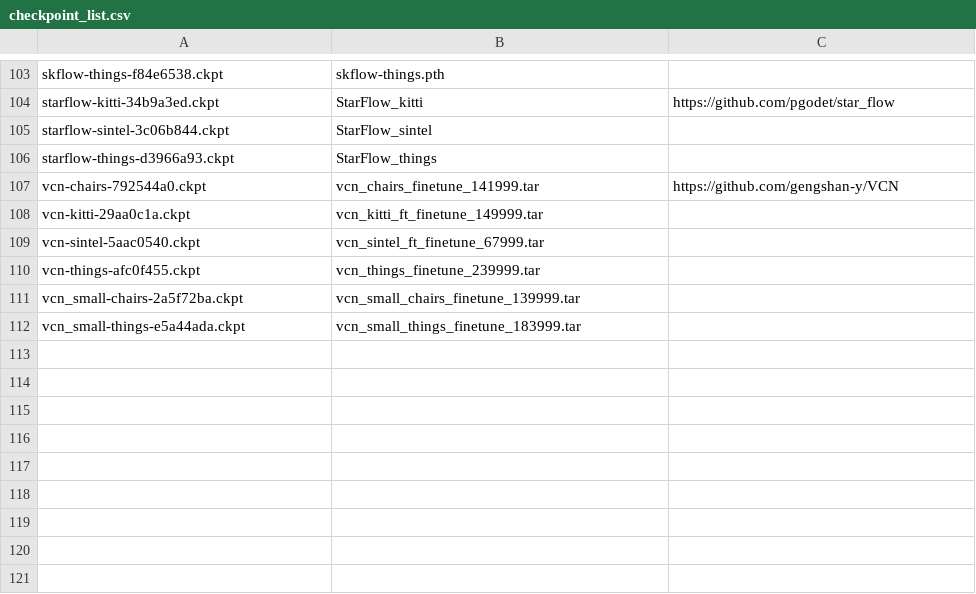
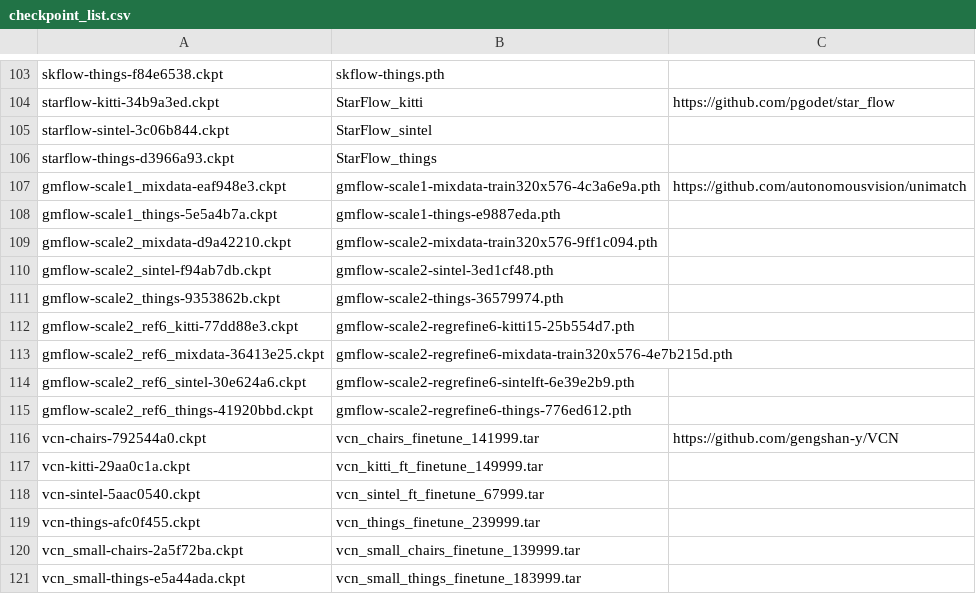
Before and after one commit to hmorimitsu/ptlflow, a CSV file: docs/source/models/checkpoint_list.csv, drawn as a sheet; only a part is shown, gaps mark what is left out.

Commit message:
Add model GMFlow+

```diff
--- a/docs/source/models/checkpoint_list.csv
+++ b/docs/source/models/checkpoint_list.csv
@@ -106,2 +106,11 @@ starflow-sintel-3c06b844.ckpt,StarFlow_sintel,
 starflow-things-d3966a93.ckpt,StarFlow_things,
+gmflow-scale1_mixdata-eaf948e3.ckpt,gmflow-scale1-mixdata-train320x576-4c3a6e9a.pth,https://github.com/autonomousvision/unimatch
+gmflow-scale1_things-5e5a4b7a.ckpt,gmflow-scale1-things-e9887eda.pth,
+gmflow-scale2_mixdata-d9a42210.ckpt,gmflow-scale2-mixdata-train320x576-9ff1c094.pth,
+gmflow-scale2_sintel-f94ab7db.ckpt,gmflow-scale2-sintel-3ed1cf48.pth,
+gmflow-scale2_things-9353862b.ckpt,gmflow-scale2-things-36579974.pth,
+gmflow-scale2_ref6_kitti-77dd88e3.ckpt,gmflow-scale2-regrefine6-kitti15-25b554d7.pth,
+gmflow-scale2_ref6_mixdata-36413e25.ckpt,gmflow-scale2-regrefine6-mixdata-train320x576-4e7b215d.pth,
+gmflow-scale2_ref6_sintel-30e624a6.ckpt,gmflow-scale2-regrefine6-sintelft-6e39e2b9.pth,
+gmflow-scale2_ref6_things-41920bbd.ckpt,gmflow-scale2-regrefine6-things-776ed612.pth,
 vcn-chairs-792544a0.ckpt,vcn_chairs_finetune_141999.tar,https://github.com/gengshan-y/VCN
```
Also changed, not shown: 15 other files.
